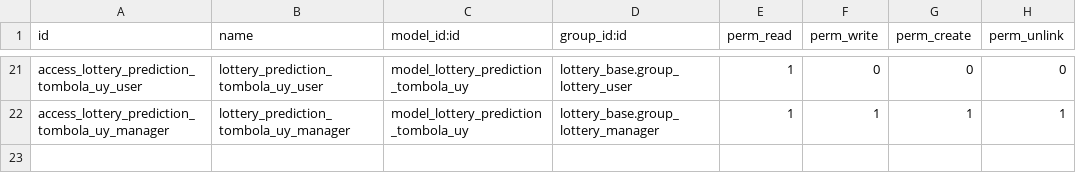
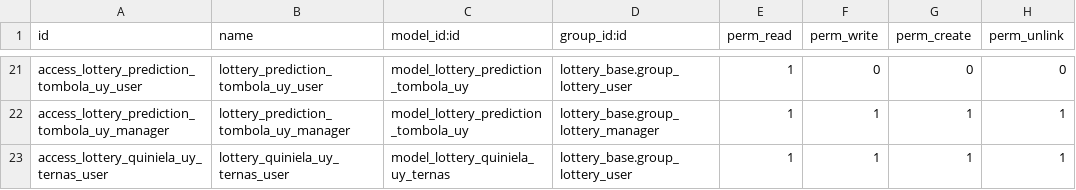
Before and after one commit to Ubesnel/lotoanalisis, a CSV file: lottery_portal/security/ir.model.access.csv, drawn as a sheet; only a part is shown, gaps mark what is left out.

```diff
--- a/lottery_portal/security/ir.model.access.csv
+++ b/lottery_portal/security/ir.model.access.csv
@@ -22 +22,2 @@ access_lottery_prediction_tombola_uy_user,lottery_prediction_tombola_uy_user,mod
 access_lottery_prediction_tombola_uy_manager,lottery_prediction_tombola_uy_manager,model_lottery_prediction_tombola_uy,lottery_base.group_lottery_manager,1,1,1,1
+access_lottery_quiniela_uy_ternas_user,lottery_quiniela_uy_ternas_user,model_lottery_quiniela_uy_ternas,lottery_base.group_lottery_user,1,1,1,1
```
Also changed, not shown: 5 other files.
